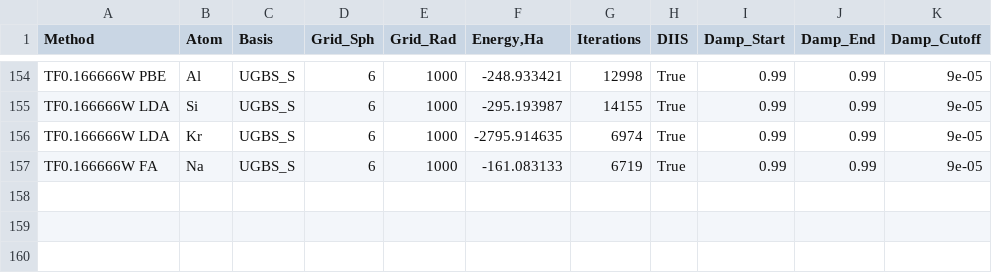
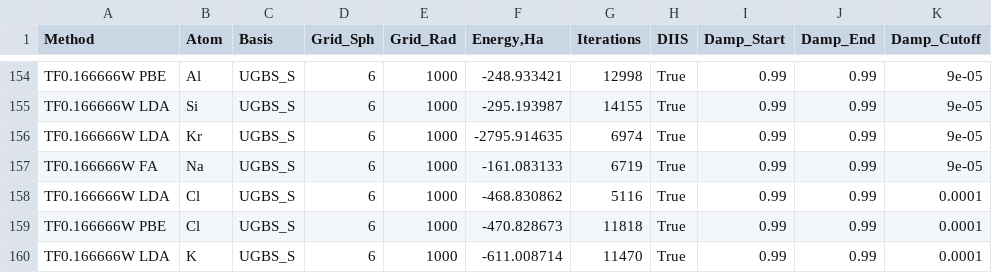
Before and after one commit to IPBosko/DFT-Tools, a CSV file: LPS/open_shell_15atoms_vs_uhf.csv, drawn as a sheet; only a part is shown, gaps mark what is left out; the diff names each change by its address in the sheet, - before the commit and + after, or states it on an @@ line.

```diff
--- a/LPS/open_shell_15atoms_vs_uhf.csv
+++ b/LPS/open_shell_15atoms_vs_uhf.csv
+row 158: TF0.166666W LDA | Cl | UGBS_S | 6 | 1000 | -468.830862 | 5116 | True | 0.99 | 0.99 | 0.0001
+row 159: TF0.166666W PBE | Cl | UGBS_S | 6 | 1000 | -470.828673 | 11818 | True | 0.99 | 0.99 | 0.0001
+row 160: TF0.166666W LDA | K | UGBS_S | 6 | 1000 | -611.008714 | 11470 | True | 0.99 | 0.99 | 0.0001
```
Also changed, not shown: 3 other files.
